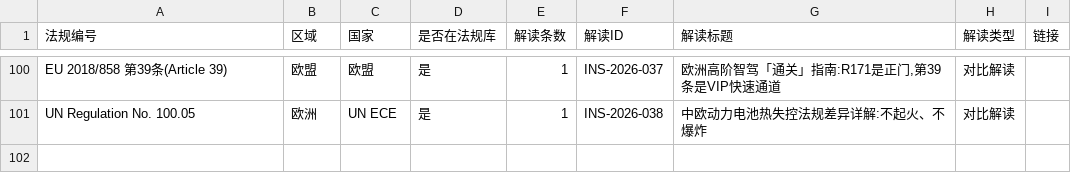
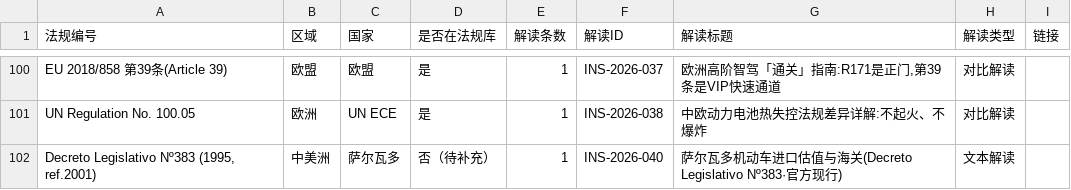
Before and after one commit to zhenghannah1228-boop/Auto-Reg-Monitor, a CSV file: kanban_system/output/reverse_links.csv, drawn as a sheet; only a part is shown, gaps mark what is left out; the diff names each change by its address in the sheet, - before the commit and + after, or states it on an @@ line.

```diff
--- a/kanban_system/output/reverse_links.csv
+++ b/kanban_system/output/reverse_links.csv
+row 102: Decreto Legislativo Nº383 (1995, ref.2001) | 中美洲 | 萨尔瓦多 | 否（待补充） | 1 | INS-2026-040 | 萨尔瓦多机动车进口估值与海关(Decreto Legislativo Nº383·官方现行) | 文本解读
```
Also changed, not shown: 5 other files.
